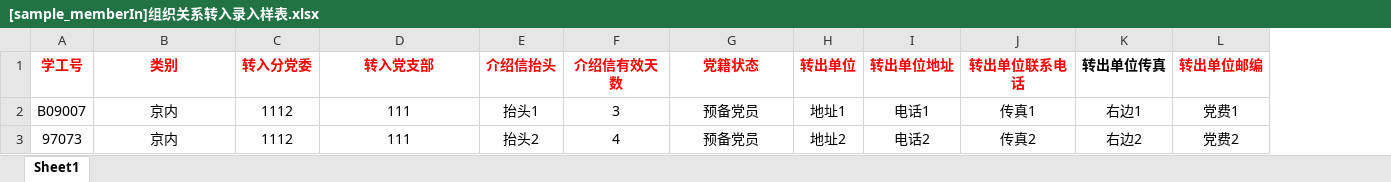
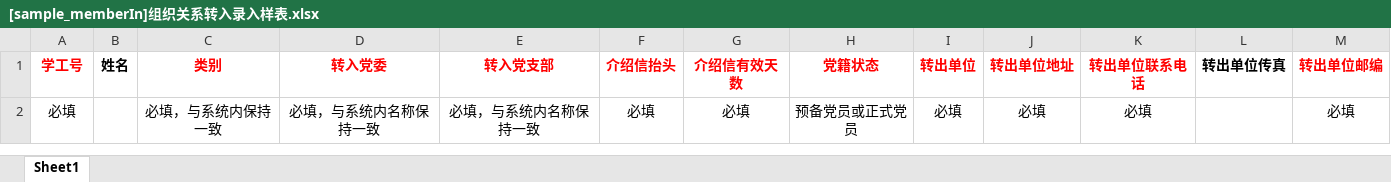
Before and after one commit to xvchaoqun/owip, an Excel workbook: doc/excel/党建/[sample_memberIn]组织关系转入录入样表.xlsx, sheet Sheet1, drawn as a sheet; only a part is shown; values as stored, in another font and other column widths than the file's, no borders; removed rows and columns are numbered as before the commit, all else as after; rows hold the shown columns only; the diff names each change by its address in the sheet, - before the commit and + after, or states it on an @@ line.

```diff
--- a/doc/excel/党建/[sample_memberIn]组织关系转入录入样表.xlsx (sheet Sheet1)
+++ b/doc/excel/党建/[sample_memberIn]组织关系转入录入样表.xlsx (sheet Sheet1)
+column B (姓名), empty
-column C (转入分党委), empty
+column D (转入党委), empty
-row 2: B09007 | 京内 | 1112 | 111 | 抬头1 | 3 | 预备党员 | 地址1 | 电话1 | 传真1 | 右边1 | 党费1
-row 3: 97073 | 京内 | 1112 | 111 | 抬头2 | 4 | 预备党员 | 地址2 | 电话2 | 传真2 | 右边2 | 党费2
+row 2: 必填 |  | 必填，与系统内保持一致 | 必填，与系统内名称保持一致 | 必填，与系统内名称保持一致 | 必填 | 必填 | 预备党员或正式党员 | 必填 | 必填 | 必填 |  | 必填
```
Also changed, not shown: 5 other files.
